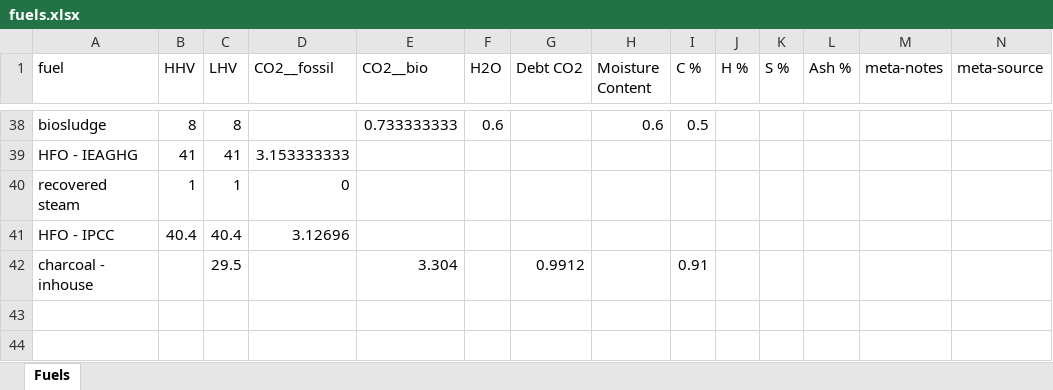
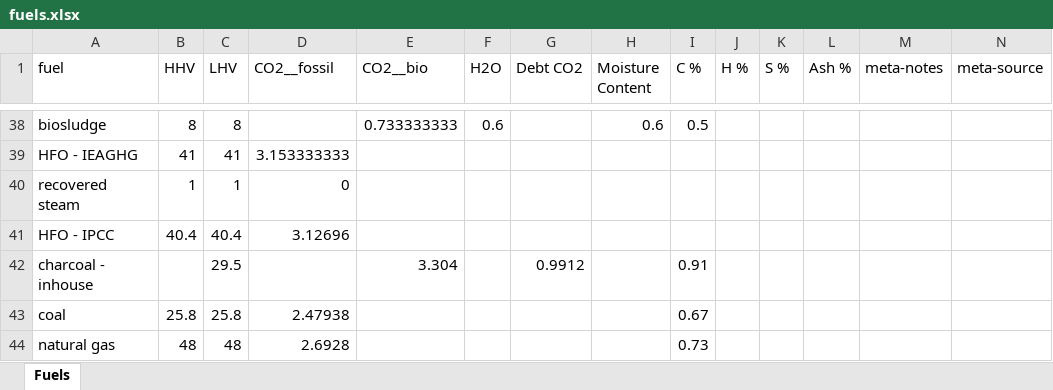
Before and after one commit to concoctions/BlackBlox, an Excel workbook: data/shared/fuels.xlsx, sheet Fuels, drawn as a sheet; only a part is shown, gaps mark what is left out; values as stored, in another font and other column widths than the file's, no borders; the diff names each change by its address in the sheet, - before the commit and + after, or states it on an @@ line.

```diff
--- a/data/shared/fuels.xlsx (sheet Fuels)
+++ b/data/shared/fuels.xlsx (sheet Fuels)
+row 43: coal | 25.8 | 25.8 | 2.47938 |  |  |  |  | 0.67
+row 44: natural gas | 48 | 48 | 2.6928 |  |  |  |  | 0.73
```
Also changed, not shown: data/demo/units/cementUnits.xlsx, 1 other file.
